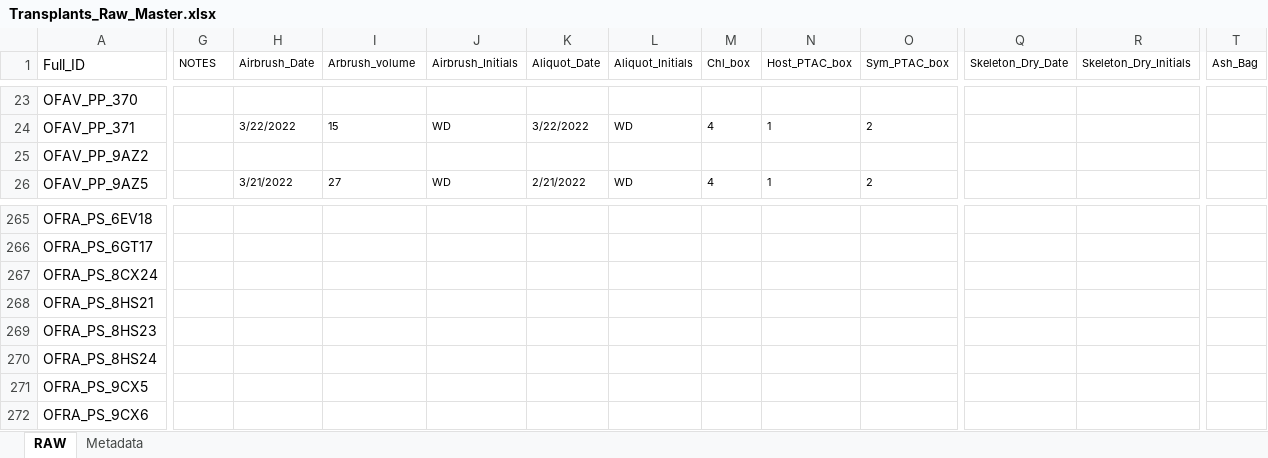
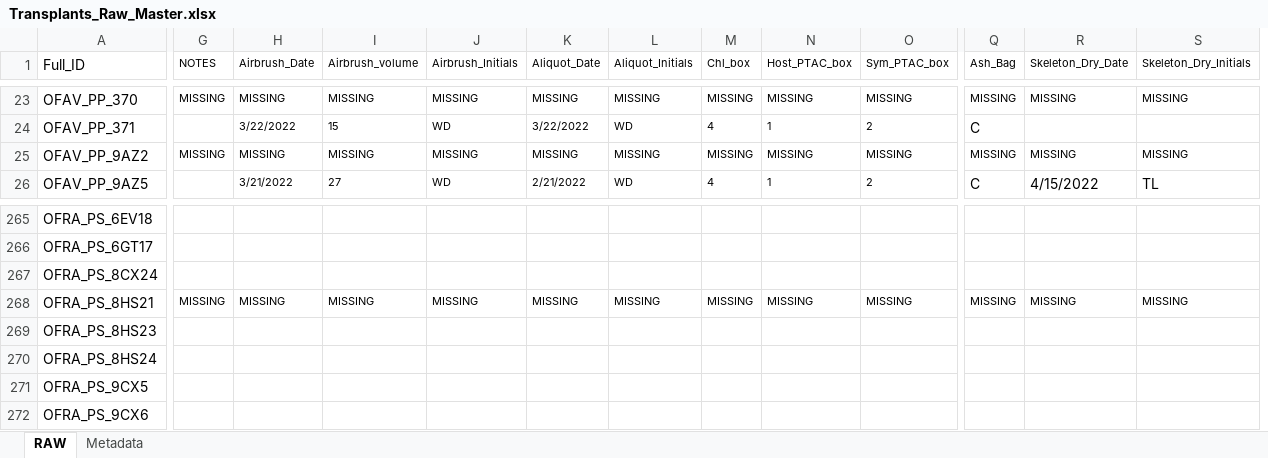
Before and after one commit to taylor-lindsay/TLPR21, an Excel workbook: Transplants_Raw_Master.xlsx, sheet RAW, drawn as a sheet; only a part is shown, gaps mark what is left out; values as stored, in another font and other column widths than the file's, no borders; removed rows and columns are numbered as before the commit, all else as after; the diff covers the shown part only; the diff names each change by its address in the sheet, - before the commit and + after, or states it on an @@ line.

```diff
--- a/Transplants_Raw_Master.xlsx (sheet RAW)
+++ b/Transplants_Raw_Master.xlsx (sheet RAW)
+column Q (Ash_Bag), rows 23-26: MISSING | C | MISSING | C; row 268: MISSING
-column T (Ash_Bag), empty
-I1: Arbrush_volume
+I1: Airbrush_volume
-G23 (NOTES): (empty)
+G23 (NOTES): MISSING
-H23 (Airbrush_Date): (empty)
+H23 (Airbrush_Date): MISSING
-I23 (Airbrush_volume): (empty)
+I23 (Airbrush_volume): MISSING
-J23 (Airbrush_Initials): (empty)
+J23 (Airbrush_Initials): MISSING
-K23 (Aliquot_Date): (empty)
+K23 (Aliquot_Date): MISSING
-L23 (Aliquot_Initials): (empty)
+L23 (Aliquot_Initials): MISSING
-M23 (Chl_box): (empty)
+M23 (Chl_box): MISSING
-N23 (Host_PTAC_box): (empty)
+N23 (Host_PTAC_box): MISSING
-O23 (Sym_PTAC_box): (empty)
+O23 (Sym_PTAC_box): MISSING
-R23 (Skeleton_Dry_Date): (empty)
+R23 (Skeleton_Dry_Date): MISSING
-S23 (Skeleton_Dry_Initials): (empty)
+S23 (Skeleton_Dry_Initials): MISSING
-G25 (NOTES): (empty)
+G25 (NOTES): MISSING
-H25 (Airbrush_Date): (empty)
+H25 (Airbrush_Date): MISSING
-I25 (Airbrush_volume): (empty)
+I25 (Airbrush_volume): MISSING
-J25 (Airbrush_Initials): (empty)
+J25 (Airbrush_Initials): MISSING
-K25 (Aliquot_Date): (empty)
+K25 (Aliquot_Date): MISSING
-L25 (Aliquot_Initials): (empty)
+L25 (Aliquot_Initials): MISSING
-M25 (Chl_box): (empty)
+M25 (Chl_box): MISSING
-N25 (Host_PTAC_box): (empty)
+N25 (Host_PTAC_box): MISSING
-O25 (Sym_PTAC_box): (empty)
+O25 (Sym_PTAC_box): MISSING
-R25 (Skeleton_Dry_Date): (empty)
+R25 (Skeleton_Dry_Date): MISSING
-S25 (Skeleton_Dry_Initials): (empty)
+S25 (Skeleton_Dry_Initials): MISSING
-R26 (Skeleton_Dry_Date): (empty)
+R26 (Skeleton_Dry_Date): 4/15/2022
-S26 (Skeleton_Dry_Initials): (empty)
+S26 (Skeleton_Dry_Initials): TL
-G268 (NOTES): (empty)
+G268 (NOTES): MISSING
-H268 (Airbrush_Date): (empty)
+H268 (Airbrush_Date): MISSING
-I268 (Airbrush_volume): (empty)
+I268 (Airbrush_volume): MISSING
-J268 (Airbrush_Initials): (empty)
+J268 (Airbrush_Initials): MISSING
-K268 (Aliquot_Date): (empty)
+K268 (Aliquot_Date): MISSING
-L268 (Aliquot_Initials): (empty)
+L268 (Aliquot_Initials): MISSING
-M268 (Chl_box): (empty)
+M268 (Chl_box): MISSING
-N268 (Host_PTAC_box): (empty)
+N268 (Host_PTAC_box): MISSING
-O268 (Sym_PTAC_box): (empty)
+O268 (Sym_PTAC_box): MISSING
-R268 (Skeleton_Dry_Date): (empty)
+R268 (Skeleton_Dry_Date): MISSING
-S268 (Skeleton_Dry_Initials): (empty)
+S268 (Skeleton_Dry_Initials): MISSING
```
Also changed, not shown: 1 added row, 1 removed row, 3 moved rows and 736 edited cells elsewhere in this sheet, formulas that keep their value.
